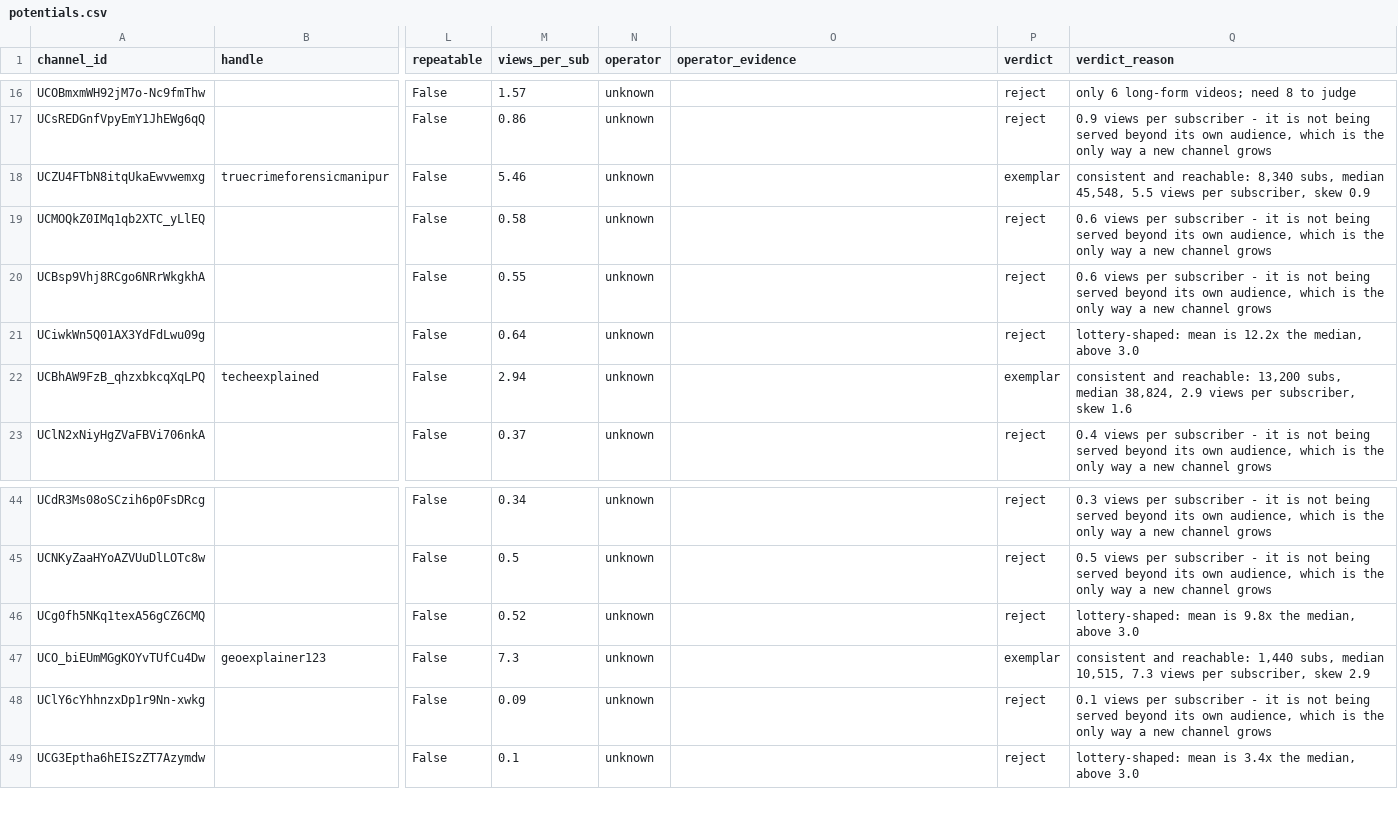
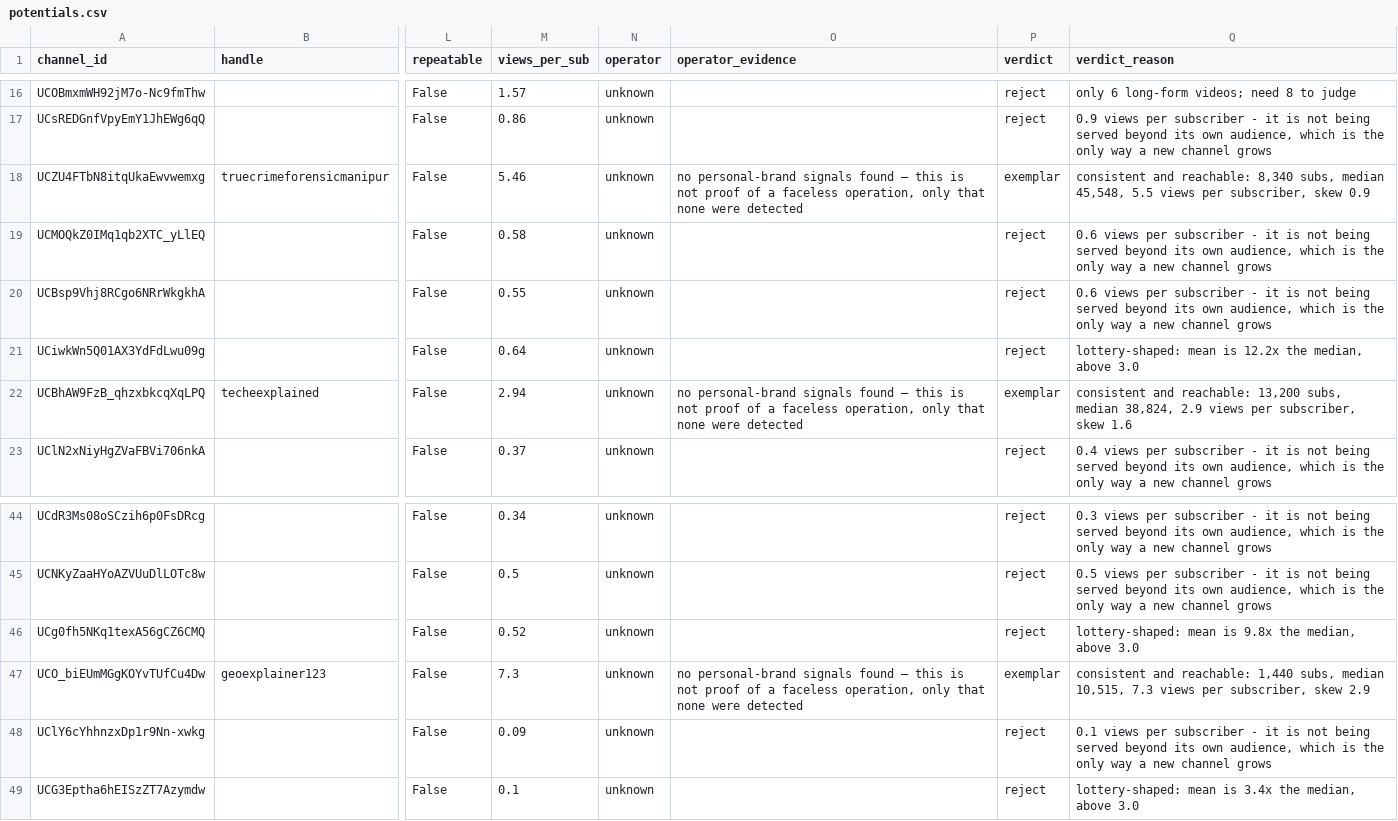
Before and after one commit to amardeep434/contentforge, a CSV file: docs/evidence/potentials.csv, drawn as a sheet; only a part is shown, gaps mark what is left out; the diff covers the shown part only; the diff names each change by its address in the sheet, - before the commit and + after, or states it on an @@ line.

Commit message:
feat: detect team and network operations, not just individuals
How Money Works Uncut reported 'unknown' under the first classifier, which
looked only for tip jars and newsletters. Its description names three sibling
channels, an outsourced editing studio, paid Getty and Epidemic Sound licences
and a sponsorship address - a media company, and as unreproducible as an
individual.

NETWORK joins PERSONAL as a verdict that blocks exemplar status, and
OperatorVerdict.reproducible is the question both actually answer.

Re-checking the qualifying channels also caught @narrativearthistory as a
network ('produced by'), which matters because it was Plan 3's expected-outcome
anchor.

```diff
--- a/docs/evidence/potentials.csv
+++ b/docs/evidence/potentials.csv
-O18 (operator_evidence): (empty)
+O18 (operator_evidence): no personal-brand signals found — this is not proof of a faceless operation, only that none were detected
-O22 (operator_evidence): (empty)
+O22 (operator_evidence): no personal-brand signals found — this is not proof of a faceless operation, only that none were detected
-O47 (operator_evidence): (empty)
+O47 (operator_evidence): no personal-brand signals found — this is not proof of a faceless operation, only that none were detected
```
Also changed, not shown: 16 edited cells elsewhere in this file, 3 other files.
